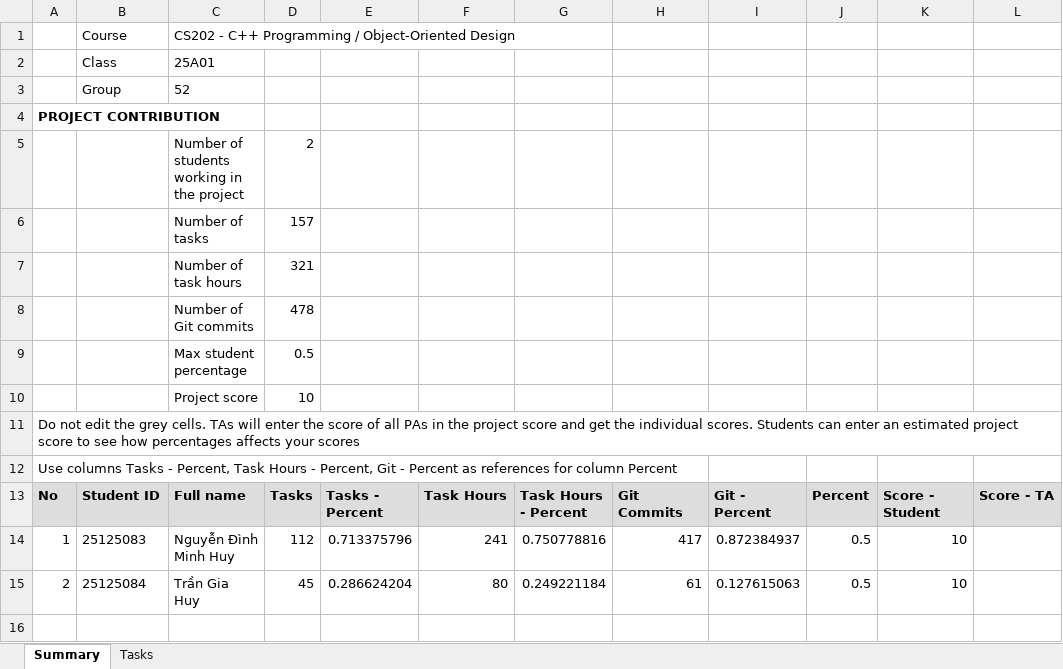
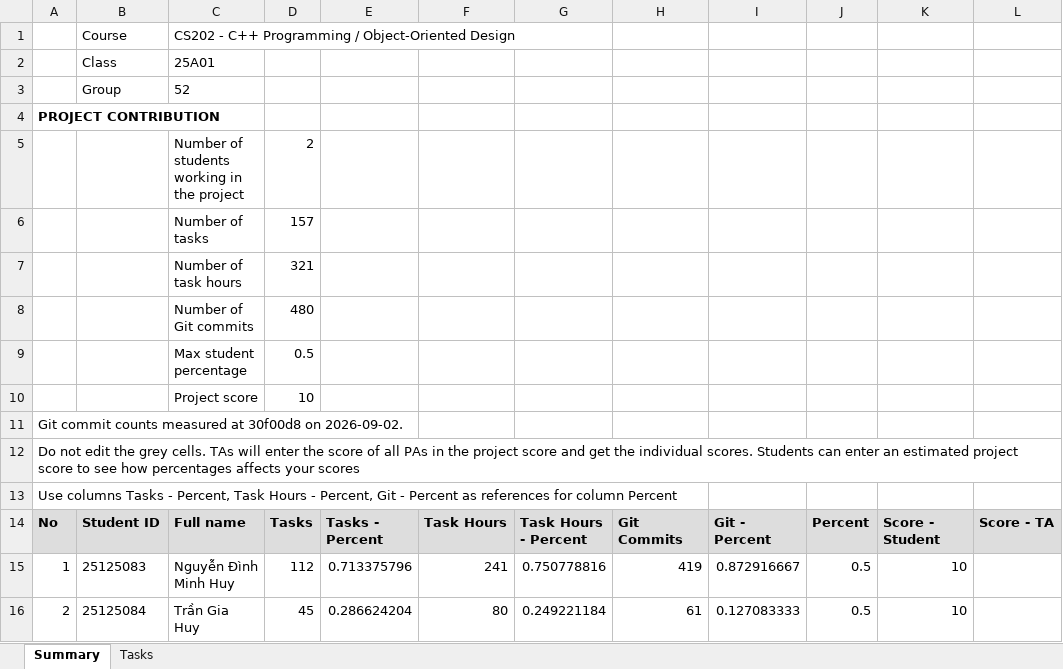
Before and after one commit to ndmhuy/SuperMarioGame, an Excel workbook: submission_documents/Member_Contributions.xlsx, sheet Summary, drawn as a sheet; values as stored, in another font and other column widths than the file's, no borders; addresses are those after the commit; the diff names each change by its address in the sheet, - before the commit and + after, or states it on an @@ line.

Commit message:
docs: stamp Member_Contributions' git counts with the commit and date measured
Live git counts are correct but timeless without this: a grader could
not tell when "480 commits" was true, and it was already stale by the
time of the prior commit (417 -> 419 just from those two commits
landing). Add get_git_sha() (same subprocess pattern as
count_git_commits) and print "Git commit counts measured at <sha> on
<date>." near the Summary in both editions. Do not freeze the counts -
measuring live is correct; the stamp is what makes a measurement honest
rather than presented as timeless.

```diff
--- a/submission_documents/Member_Contributions.xlsx (sheet Summary)
+++ b/submission_documents/Member_Contributions.xlsx (sheet Summary)
-D8: 478
+D8: 480
+row 11: Git commit counts measured at 30f00d8 on 2026-09-02.
-H15: 417
+H15: 419
-I15: 0.872384937
+I15: 0.872916667
-I16: 0.127615063
+I16: 0.127083333
```
Also changed, not shown: 2 other files.
